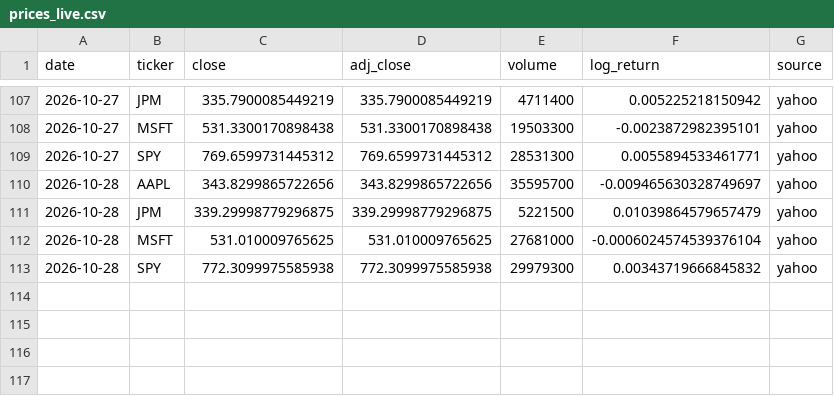
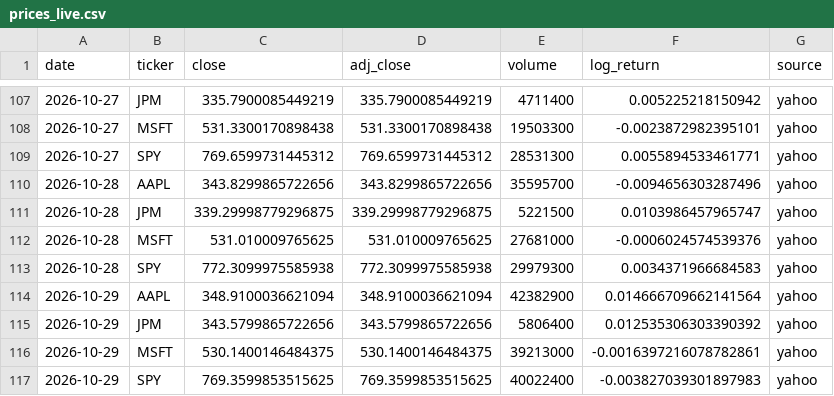
Before and after one commit to Najam0786/risk-aware-stock-forecasting, a CSV file: data/live/prices_live.csv, drawn as a sheet; only a part is shown, gaps mark what is left out.

Commit message:
Live data refresh 2026-10-30

```diff
--- a/data/live/prices_live.csv
+++ b/data/live/prices_live.csv
@@ -109,5 +109,9 @@ date,ticker,close,adj_close,volume,log_return,source
 2026-10-27,SPY,769.6599731445312,769.6599731445312,28531300,0.0055894533461771,yahoo
-2026-10-28,AAPL,343.8299865722656,343.8299865722656,35595700,-0.009465630328749697,yahoo
-2026-10-28,JPM,339.29998779296875,339.29998779296875,5221500,0.01039864579657479,yahoo
-2026-10-28,MSFT,531.010009765625,531.010009765625,27681000,-0.0006024574539376104,yahoo
-2026-10-28,SPY,772.3099975585938,772.3099975585938,29979300,0.00343719666845832,yahoo
+2026-10-28,AAPL,343.8299865722656,343.8299865722656,35595700,-0.0094656303287496,yahoo
+2026-10-28,JPM,339.29998779296875,339.29998779296875,5221500,0.0103986457965747,yahoo
+2026-10-28,MSFT,531.010009765625,531.010009765625,27681000,-0.0006024574539376,yahoo
+2026-10-28,SPY,772.3099975585938,772.3099975585938,29979300,0.0034371966684583,yahoo
+2026-10-29,AAPL,348.9100036621094,348.9100036621094,42382900,0.014666709662141564,yahoo
+2026-10-29,JPM,343.5799865722656,343.5799865722656,5806400,0.012535306303390392,yahoo
+2026-10-29,MSFT,530.1400146484375,530.1400146484375,39213000,-0.0016397216078782861,yahoo
+2026-10-29,SPY,769.3599853515625,769.3599853515625,40022400,-0.003827039301897983,yahoo
```
Also changed, not shown: data/live/macro_live.csv, data/live/vix_live.csv, 5 other files.
